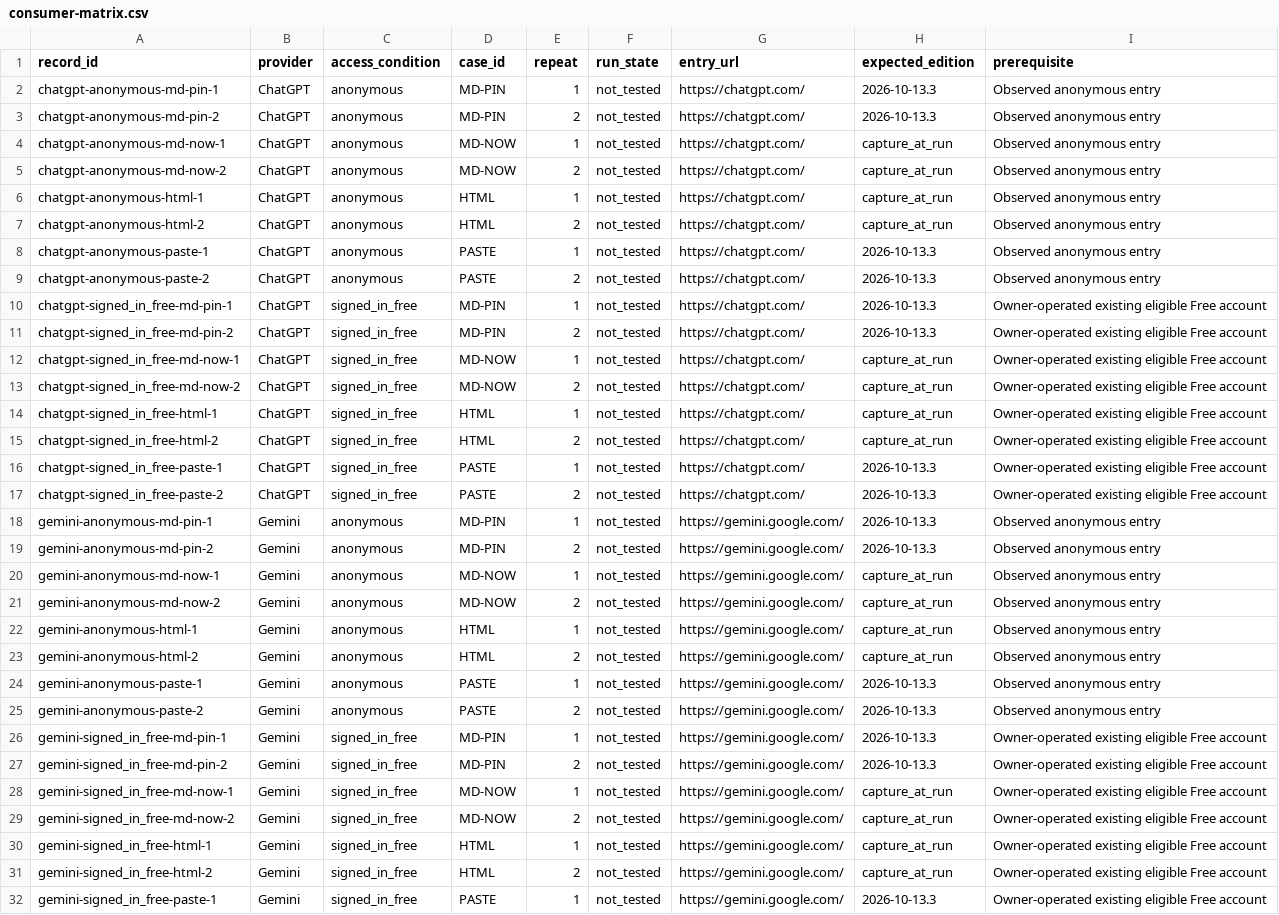
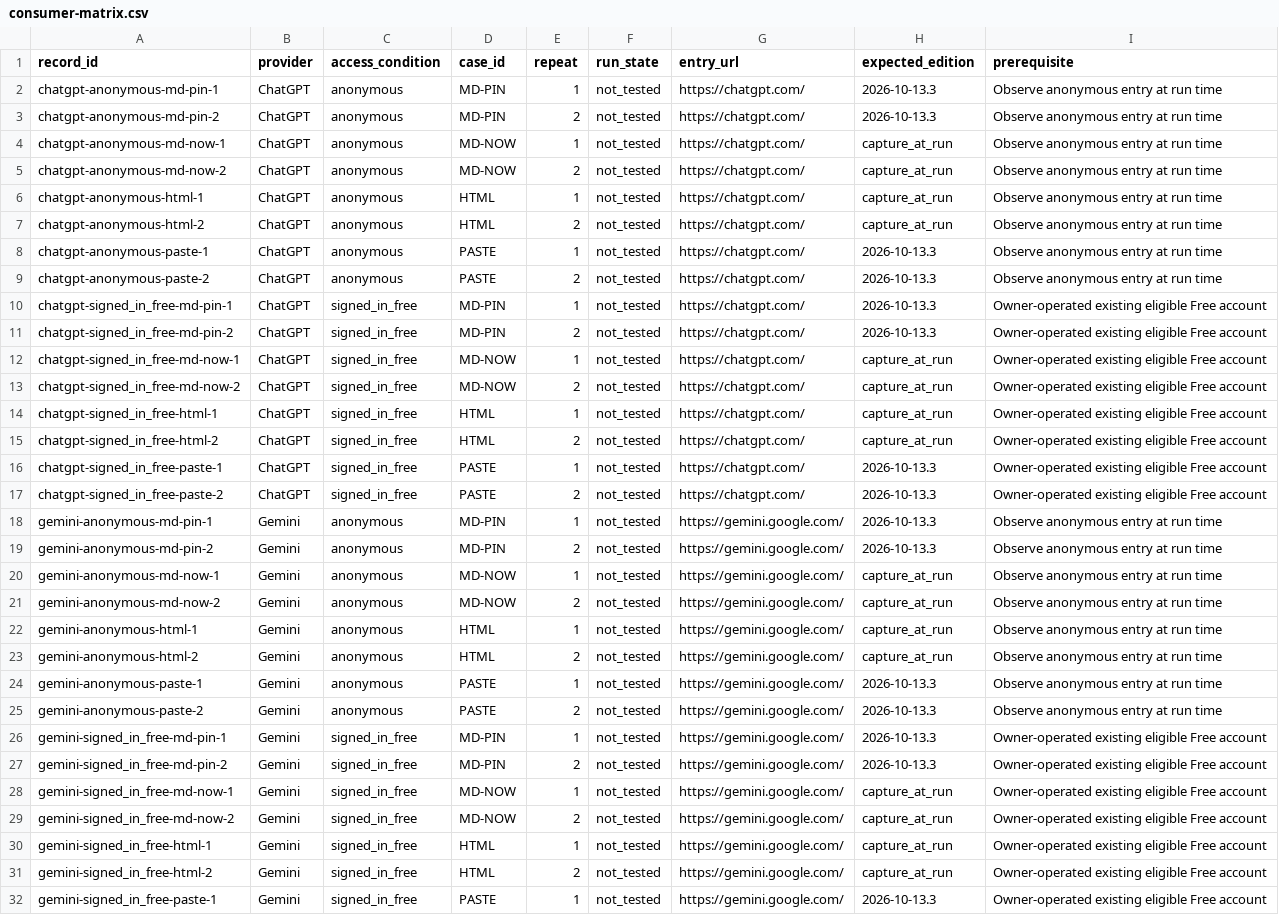
Before and after one commit to drfinlaymccall/human-ai-orientation, a CSV file: docs/research/free-assistant-evaluation/consumer-matrix.csv, drawn as a sheet; only a part is shown; the diff covers the shown part only.

```diff
--- a/docs/research/free-assistant-evaluation/consumer-matrix.csv
+++ b/docs/research/free-assistant-evaluation/consumer-matrix.csv
@@ -1,10 +1,10 @@
 record_id,provider,access_condition,case_id,repeat,run_state,entry_url,expected_edition,prerequisite
-chatgpt-anonymous-md-pin-1,ChatGPT,anonymous,MD-PIN,1,not_tested,https://chatgpt.com/,2026-10-13.3,Observed anonymous entry
-chatgpt-anonymous-md-pin-2,ChatGPT,anonymous,MD-PIN,2,not_tested,https://chatgpt.com/,2026-10-13.3,Observed anonymous entry
-chatgpt-anonymous-md-now-1,ChatGPT,anonymous,MD-NOW,1,not_tested,https://chatgpt.com/,capture_at_run,Observed anonymous entry
-chatgpt-anonymous-md-now-2,ChatGPT,anonymous,MD-NOW,2,not_tested,https://chatgpt.com/,capture_at_run,Observed anonymous entry
-chatgpt-anonymous-html-1,ChatGPT,anonymous,HTML,1,not_tested,https://chatgpt.com/,capture_at_run,Observed anonymous entry
-chatgpt-anonymous-html-2,ChatGPT,anonymous,HTML,2,not_tested,https://chatgpt.com/,capture_at_run,Observed anonymous entry
-chatgpt-anonymous-paste-1,ChatGPT,anonymous,PASTE,1,not_tested,https://chatgpt.com/,2026-10-13.3,Observed anonymous entry
-chatgpt-anonymous-paste-2,ChatGPT,anonymous,PASTE,2,not_tested,https://chatgpt.com/,2026-10-13.3,Observed anonymous entry
+chatgpt-anonymous-md-pin-1,ChatGPT,anonymous,MD-PIN,1,not_tested,https://chatgpt.com/,2026-10-13.3,Observe anonymous entry at run time
+chatgpt-anonymous-md-pin-2,ChatGPT,anonymous,MD-PIN,2,not_tested,https://chatgpt.com/,2026-10-13.3,Observe anonymous entry at run time
+chatgpt-anonymous-md-now-1,ChatGPT,anonymous,MD-NOW,1,not_tested,https://chatgpt.com/,capture_at_run,Observe anonymous entry at run time
+chatgpt-anonymous-md-now-2,ChatGPT,anonymous,MD-NOW,2,not_tested,https://chatgpt.com/,capture_at_run,Observe anonymous entry at run time
+chatgpt-anonymous-html-1,ChatGPT,anonymous,HTML,1,not_tested,https://chatgpt.com/,capture_at_run,Observe anonymous entry at run time
+chatgpt-anonymous-html-2,ChatGPT,anonymous,HTML,2,not_tested,https://chatgpt.com/,capture_at_run,Observe anonymous entry at run time
+chatgpt-anonymous-paste-1,ChatGPT,anonymous,PASTE,1,not_tested,https://chatgpt.com/,2026-10-13.3,Observe anonymous entry at run time
+chatgpt-anonymous-paste-2,ChatGPT,anonymous,PASTE,2,not_tested,https://chatgpt.com/,2026-10-13.3,Observe anonymous entry at run time
 chatgpt-signed_in_free-md-pin-1,ChatGPT,signed_in_free,MD-PIN,1,not_tested,https://chatgpt.com/,2026-10-13.3,Owner-operated existing eligible Free account
@@ -17,10 +17,10 @@ chatgpt-signed_in_free-paste-1,ChatGPT,signed_in_free,PASTE,1,not_tested,https:/
 chatgpt-signed_in_free-paste-2,ChatGPT,signed_in_free,PASTE,2,not_tested,https://chatgpt.com/,2026-10-13.3,Owner-operated existing eligible Free account
-gemini-anonymous-md-pin-1,Gemini,anonymous,MD-PIN,1,not_tested,https://gemini.google.com/,2026-10-13.3,Observed anonymous entry
-gemini-anonymous-md-pin-2,Gemini,anonymous,MD-PIN,2,not_tested,https://gemini.google.com/,2026-10-13.3,Observed anonymous entry
-gemini-anonymous-md-now-1,Gemini,anonymous,MD-NOW,1,not_tested,https://gemini.google.com/,capture_at_run,Observed anonymous entry
-gemini-anonymous-md-now-2,Gemini,anonymous,MD-NOW,2,not_tested,https://gemini.google.com/,capture_at_run,Observed anonymous entry
-gemini-anonymous-html-1,Gemini,anonymous,HTML,1,not_tested,https://gemini.google.com/,capture_at_run,Observed anonymous entry
-gemini-anonymous-html-2,Gemini,anonymous,HTML,2,not_tested,https://gemini.google.com/,capture_at_run,Observed anonymous entry
-gemini-anonymous-paste-1,Gemini,anonymous,PASTE,1,not_tested,https://gemini.google.com/,2026-10-13.3,Observed anonymous entry
-gemini-anonymous-paste-2,Gemini,anonymous,PASTE,2,not_tested,https://gemini.google.com/,2026-10-13.3,Observed anonymous entry
+gemini-anonymous-md-pin-1,Gemini,anonymous,MD-PIN,1,not_tested,https://gemini.google.com/,2026-10-13.3,Observe anonymous entry at run time
+gemini-anonymous-md-pin-2,Gemini,anonymous,MD-PIN,2,not_tested,https://gemini.google.com/,2026-10-13.3,Observe anonymous entry at run time
+gemini-anonymous-md-now-1,Gemini,anonymous,MD-NOW,1,not_tested,https://gemini.google.com/,capture_at_run,Observe anonymous entry at run time
+gemini-anonymous-md-now-2,Gemini,anonymous,MD-NOW,2,not_tested,https://gemini.google.com/,capture_at_run,Observe anonymous entry at run time
+gemini-anonymous-html-1,Gemini,anonymous,HTML,1,not_tested,https://gemini.google.com/,capture_at_run,Observe anonymous entry at run time
+gemini-anonymous-html-2,Gemini,anonymous,HTML,2,not_tested,https://gemini.google.com/,capture_at_run,Observe anonymous entry at run time
+gemini-anonymous-paste-1,Gemini,anonymous,PASTE,1,not_tested,https://gemini.google.com/,2026-10-13.3,Observe anonymous entry at run time
+gemini-anonymous-paste-2,Gemini,anonymous,PASTE,2,not_tested,https://gemini.google.com/,2026-10-13.3,Observe anonymous entry at run time
 gemini-signed_in_free-md-pin-1,Gemini,signed_in_free,MD-PIN,1,not_tested,https://gemini.google.com/,2026-10-13.3,Owner-operated existing eligible Free account
```
Also changed, not shown: 24 edited cells elsewhere in this file, 21 other files.
